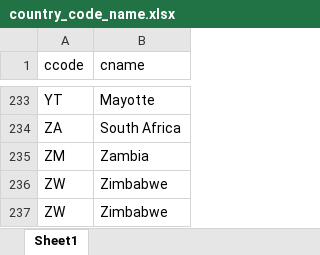
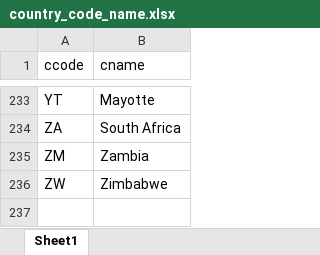
Before and after one commit to somefunAgba/NLSIG-COVID19Lab, an Excel workbook: local/country_code_name.xlsx, sheet Sheet1, drawn as a sheet; only a part is shown, gaps mark what is left out; values as stored, in another font and other column widths than the file's, no borders; the diff names each change by its address in the sheet, - before the commit and + after, or states it on an @@ line.

```diff
--- a/local/country_code_name.xlsx (sheet Sheet1)
+++ b/local/country_code_name.xlsx (sheet Sheet1)
-row 237: ZW | Zimbabwe
```
Also changed, not shown: 5 other files.
